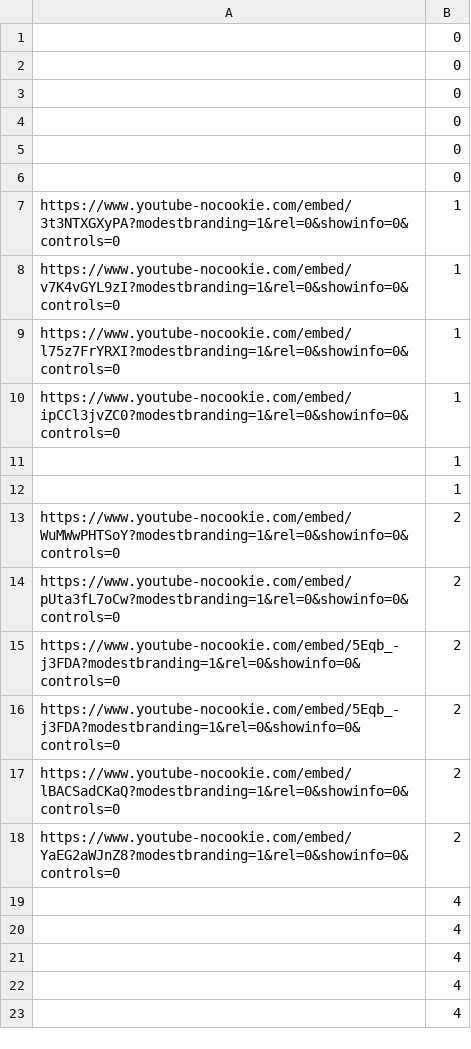
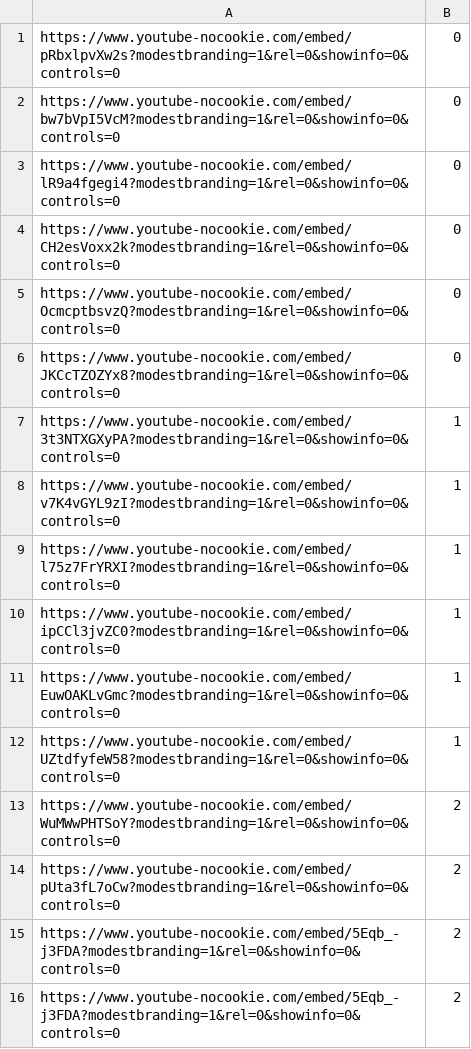
Before and after one commit to shkrafay/FYP, a CSV file: files/songs.csv, drawn as a sheet; only a part is shown; the shorter side is filled out with more unchanged rows.

```diff
--- a/files/songs.csv
+++ b/files/songs.csv
@@ -1,7 +1,7 @@
-,0
-,0
-,0
-,0
-,0
-,0
+https://www.youtube-nocookie.com/embed/pRbxlpvXw2s?modestbranding=1&rel=0&showinfo=0&controls=0,0
+https://www.youtube-nocookie.com/embed/bw7bVpI5VcM?modestbranding=1&rel=0&showinfo=0&controls=0,0
+https://www.youtube-nocookie.com/embed/lR9a4fgegi4?modestbranding=1&rel=0&showinfo=0&controls=0,0
+https://www.youtube-nocookie.com/embed/CH2esVoxx2k?modestbranding=1&rel=0&showinfo=0&controls=0,0
+https://www.youtube-nocookie.com/embed/OcmcptbsvzQ?modestbranding=1&rel=0&showinfo=0&controls=0,0
+https://www.youtube-nocookie.com/embed/JKCcTZOZYx8?modestbranding=1&rel=0&showinfo=0&controls=0,0
 https://www.youtube-nocookie.com/embed/3t3NTXGXyPA?modestbranding=1&rel=0&showinfo=0&controls=0,1
@@ -10,4 +10,4 @@ https://www.youtube-nocookie.com/embed/l75z7FrYRXI?modestbranding=1&rel=0&showin
 https://www.youtube-nocookie.com/embed/ipCCl3jvZC0?modestbranding=1&rel=0&showinfo=0&controls=0,1
-,1
-,1
+https://www.youtube-nocookie.com/embed/EuwOAKLvGmc?modestbranding=1&rel=0&showinfo=0&controls=0,1
+https://www.youtube-nocookie.com/embed/UZtdfyfeW58?modestbranding=1&rel=0&showinfo=0&controls=0,1
 https://www.youtube-nocookie.com/embed/WuMWwPHTSoY?modestbranding=1&rel=0&showinfo=0&controls=0,2
```
Also changed, not shown: files/happyBlog.csv, 6 other files.
